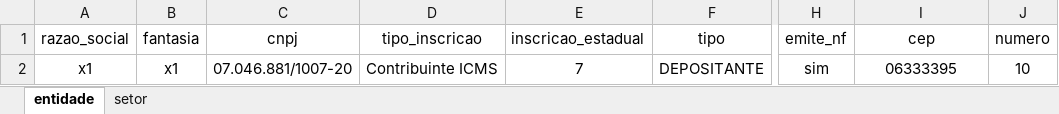
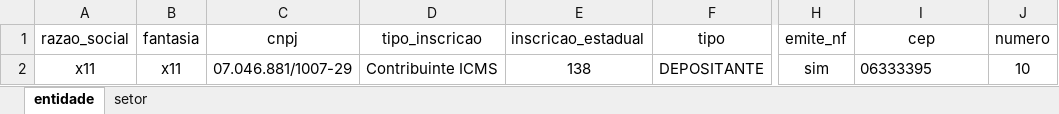
Before and after one commit to LFSOFTWARE/infra-aauto, an Excel workbook: infraAuto/silt-template.xlsx, sheet entidade, drawn as a sheet; only a part is shown, gaps mark what is left out; values as stored, in another font and other column widths than the file's, no borders; the diff names each change by its address in the sheet, - before the commit and + after, or states it on an @@ line.

```diff
--- a/infraAuto/silt-template.xlsx (sheet entidade)
+++ b/infraAuto/silt-template.xlsx (sheet entidade)
-A2 (razao_social): x1
+A2 (razao_social): x11
-B2 (fantasia): x1
+B2 (fantasia): x11
-C2 (cnpj): 07.046.881/1007-20
+C2 (cnpj): 07.046.881/1007-29
-E2 (inscricao_estadual): 7
+E2 (inscricao_estadual): 138
-I2 alignment: center
+I2 alignment: left
```
Also changed, not shown: 4 other files.
